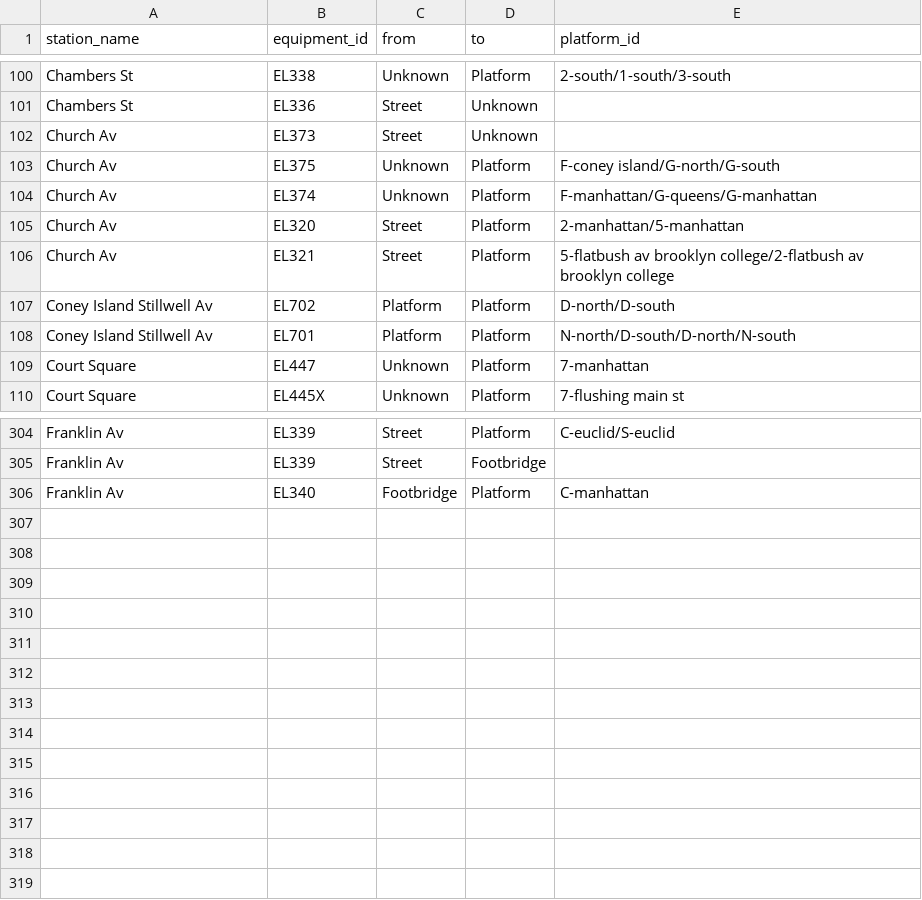
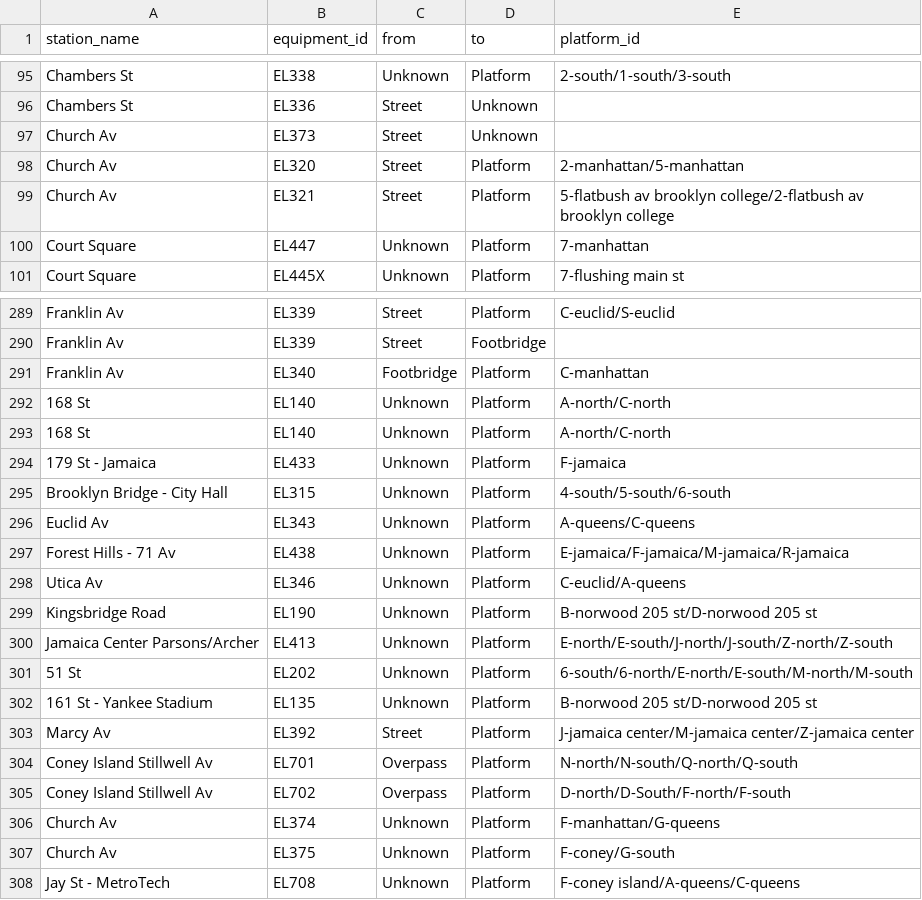
Before and after one commit to tsdataclinic/mta, a CSV file: data/processed/stationgraph/mta-elevators-graph.csv, drawn as a sheet; only a part is shown, gaps mark what is left out; removed rows and columns are numbered as before the commit, all else as after; the diff covers the shown part only; the diff names each change by its address in the sheet, - before the commit and + after, or states it on an @@ line.

```diff
--- a/data/processed/stationgraph/mta-elevators-graph.csv
+++ b/data/processed/stationgraph/mta-elevators-graph.csv
-row 103: Church Av | EL375 | Unknown | Platform | F-coney island/G-north/G-south
-row 104: Church Av | EL374 | Unknown | Platform | F-manhattan/G-queens/G-manhattan
-row 107: Coney Island Stillwell Av | EL702 | Platform | Platform | D-north/D-south
-row 108: Coney Island Stillwell Av | EL701 | Platform | Platform | N-north/D-south/D-north/N-south
+row 292: 168 St | EL140 | Unknown | Platform | A-north/C-north
+row 293: 168 St | EL140 | Unknown | Platform | A-north/C-north
+row 294: 179 St - Jamaica | EL433 | Unknown | Platform | F-jamaica
+row 295: Brooklyn Bridge - City Hall | EL315 | Unknown | Platform | 4-south/5-south/6-south
+row 296: Euclid Av | EL343 | Unknown | Platform | A-queens/C-queens
+row 297: Forest Hills - 71 Av | EL438 | Unknown | Platform | E-jamaica/F-jamaica/M-jamaica/R-jamaica
+row 298: Utica Av | EL346 | Unknown | Platform | C-euclid/A-queens
+row 299: Kingsbridge Road | EL190 | Unknown | Platform | B-norwood 205 st/D-norwood 205 st
+row 300: Jamaica Center Parsons/Archer | EL413 | Unknown | Platform | E-north/E-south/J-north/J-south/Z-north/Z-south
+row 301: 51 St | EL202 | Unknown | Platform | 6-south/6-north/E-north/E-south/M-north/M-south
+row 302: 161 St - Yankee Stadium | EL135 | Unknown | Platform | B-norwood 205 st/D-norwood 205 st
+row 303: Marcy Av | EL392 | Street | Platform | J-jamaica center/M-jamaica center/Z-jamaica center
+row 304: Coney Island Stillwell Av | EL701 | Overpass | Platform | N-north/N-south/Q-north/Q-south
+row 305: Coney Island Stillwell Av | EL702 | Overpass | Platform | D-north/D-South/F-north/F-south
+row 306: Church Av | EL374 | Unknown | Platform | F-manhattan/G-queens
+row 307: Church Av | EL375 | Unknown | Platform | F-coney/G-south
+row 308: Jay St - MetroTech | EL708 | Unknown | Platform | F-coney island/A-queens/C-queens
```
Also changed, not shown: 1 added row, 12 removed rows and 1 moved row elsewhere in this file, data/processed/stationgraph/edgelist_w_pid.csv, data/raw/elevator-override.csv, 20 other files.
